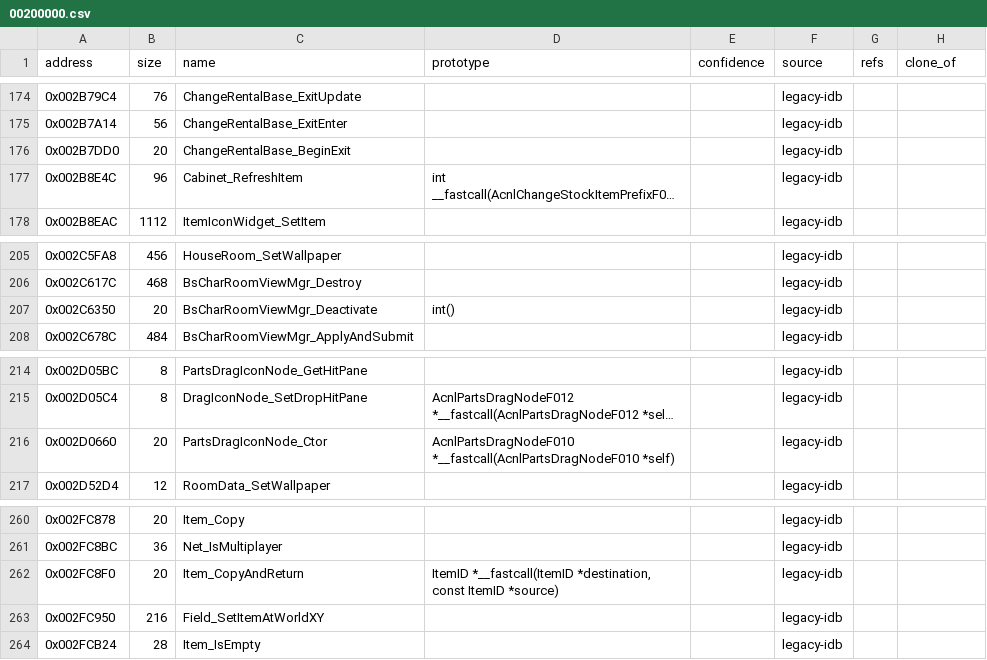
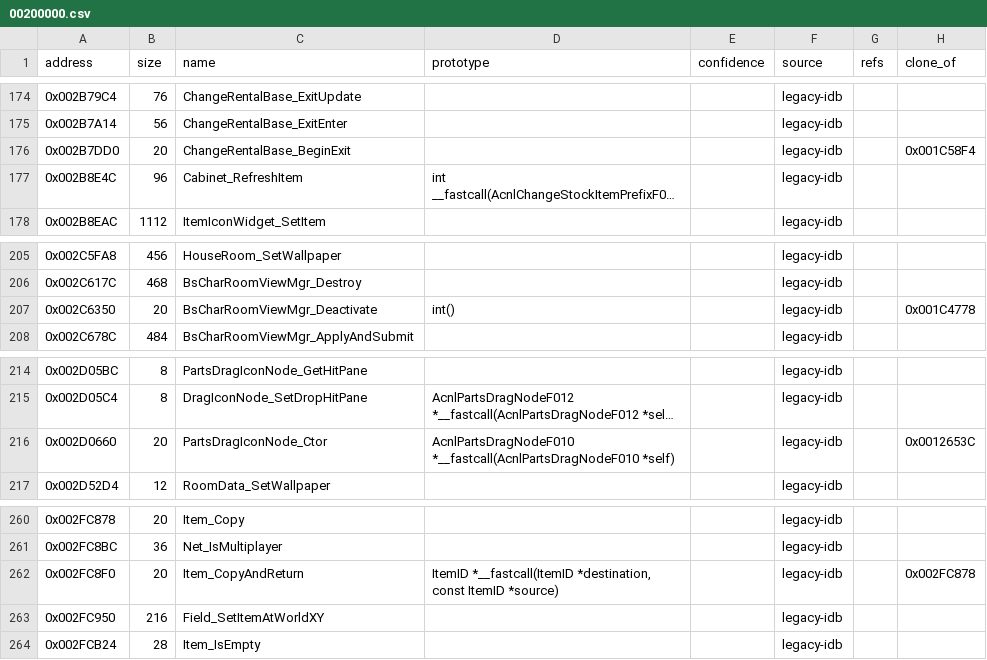
Before and after one commit to yak9909/ac3ds-re, a CSV file: symbols/acnl_jpn_v15/functions/00200000.csv, drawn as a sheet; only a part is shown, gaps mark what is left out; long unchanged cells end in …; the diff names each change by its address in the sheet, - before the commit and + after, or states it on an @@ line.

```diff
--- a/symbols/acnl_jpn_v15/functions/00200000.csv
+++ b/symbols/acnl_jpn_v15/functions/00200000.csv
-H176 (clone_of): (empty)
+H176 (clone_of): 0x001C58F4
-H207 (clone_of): (empty)
+H207 (clone_of): 0x001C4778
-H216 (clone_of): (empty)
+H216 (clone_of): 0x0012653C
-H262 (clone_of): (empty)
+H262 (clone_of): 0x002FC878
```
Also changed, not shown: symbols/acnl_jpn_v15/functions/00100000.csv, symbols/acnl_jpn_v15/functions/00300000.csv, 12 other files.
